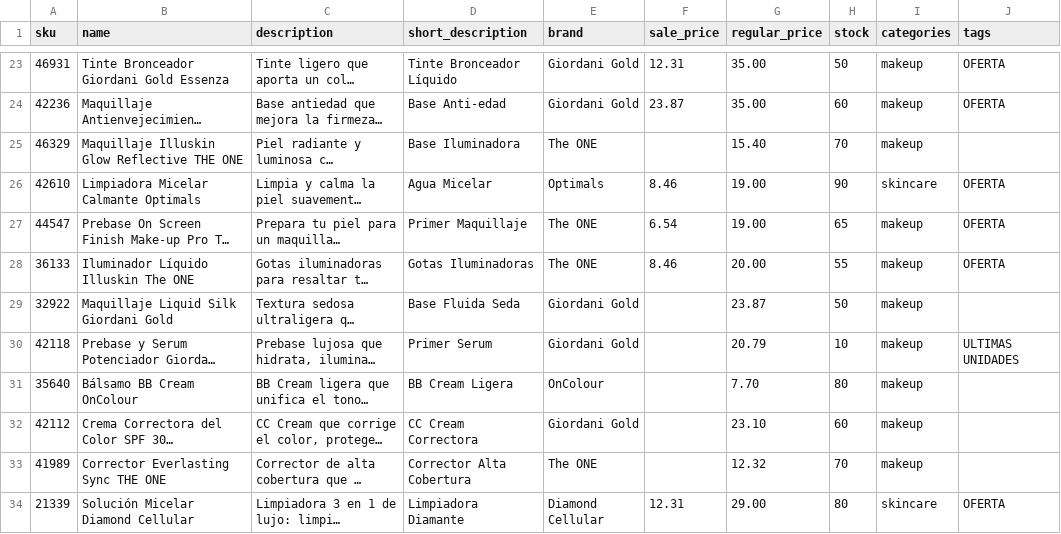
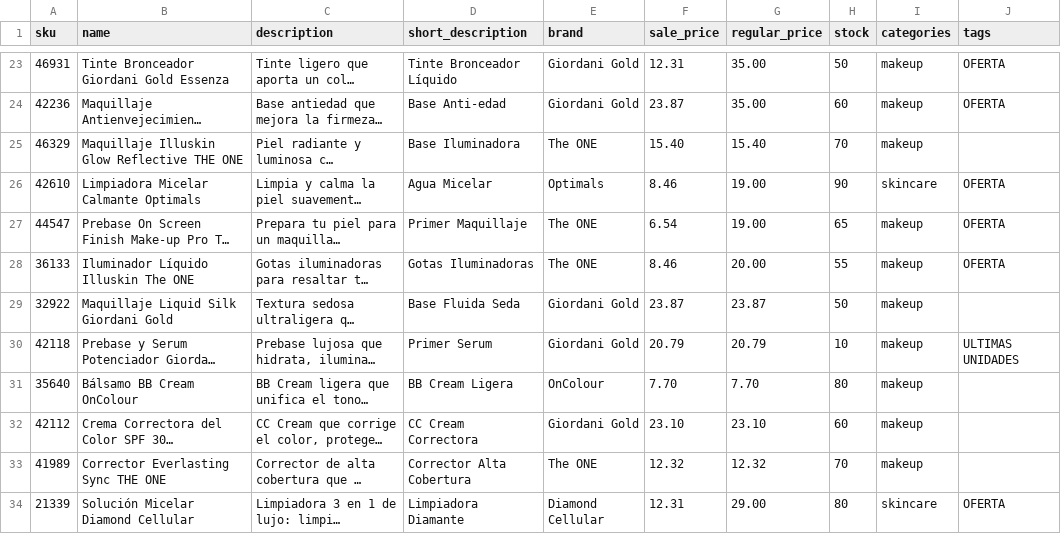
Before and after one commit to Opico12/Vella-Perfumeria-final-ui-store-v, a CSV file: products.csv, drawn as a sheet; only a part is shown, gaps mark what is left out; long unchanged cells end in …; the diff covers the shown part only; the diff names each change by its address in the sheet, - before the commit and + after, or states it on an @@ line.

```diff
--- a/products.csv
+++ b/products.csv
-F25 (sale_price): (empty)
+F25 (sale_price): 15.40
-F29 (sale_price): (empty)
+F29 (sale_price): 23.87
-F30 (sale_price): (empty)
+F30 (sale_price): 20.79
-F31 (sale_price): (empty)
+F31 (sale_price): 7.70
-F32 (sale_price): (empty)
+F32 (sale_price): 23.10
-F33 (sale_price): (empty)
+F33 (sale_price): 12.32
```
Also changed, not shown: 8 edited cells elsewhere in this file, 2 other files.
